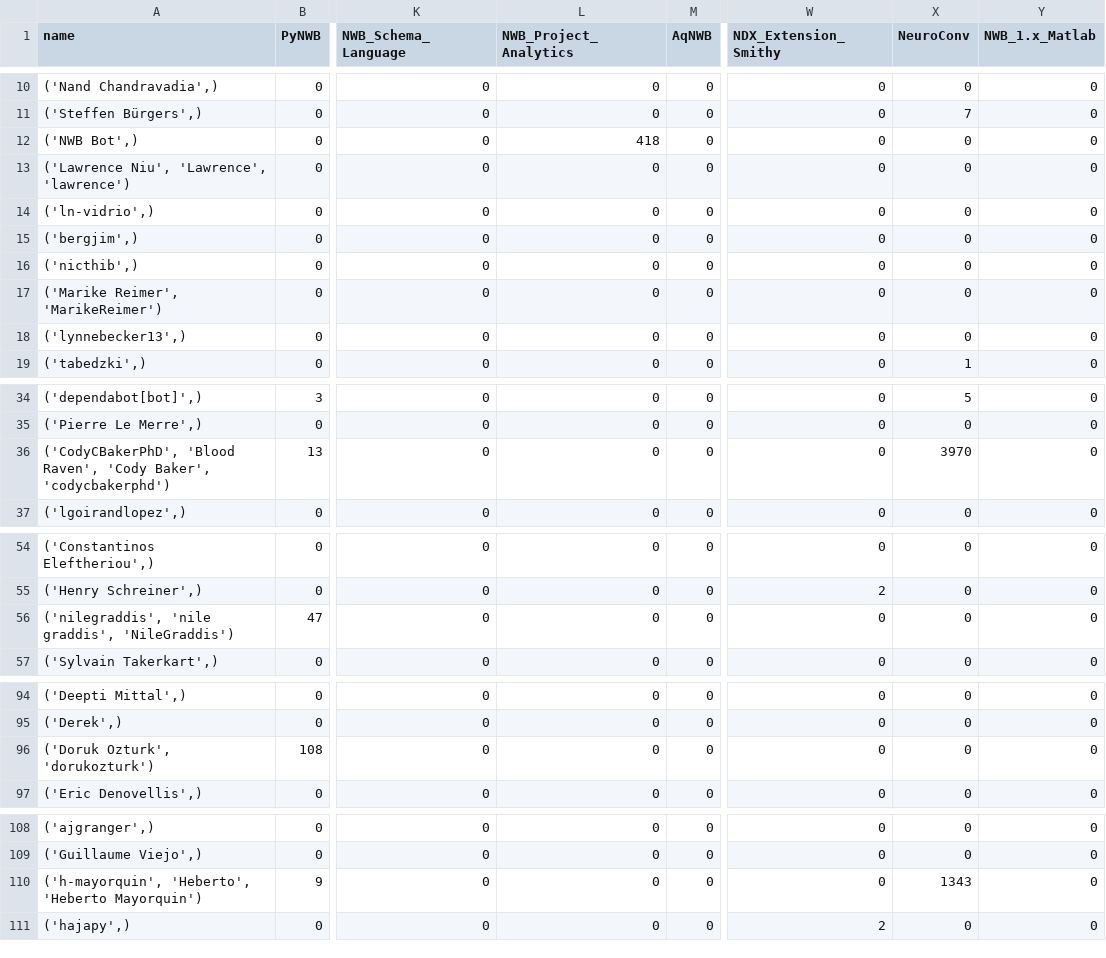
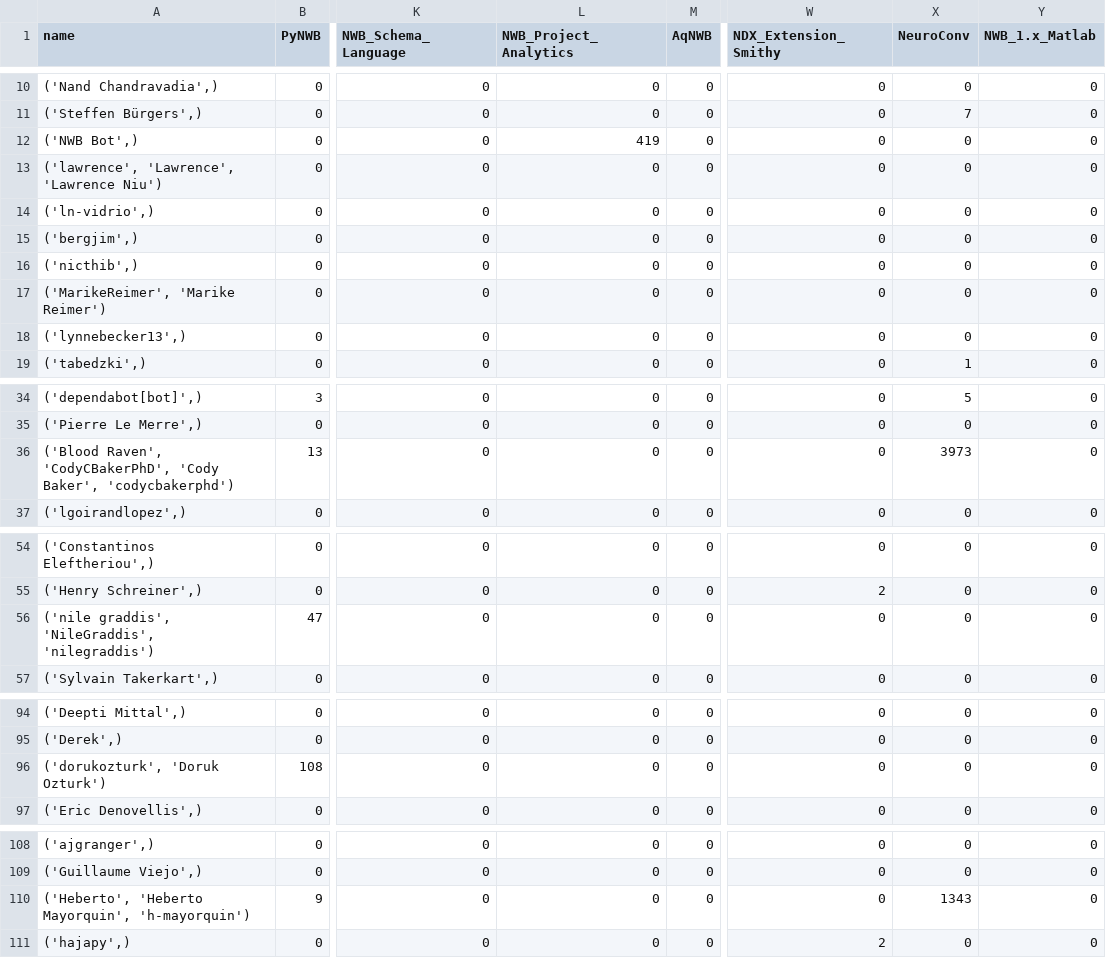
Before and after one commit to NeurodataWithoutBorders/nwb-project-analytics, a TSV file: data/contributors.tsv, drawn as a sheet; only a part is shown, gaps mark what is left out; the diff covers the shown part only; the diff names each change by its address in the sheet, - before the commit and + after, or states it on an @@ line.

```diff
--- a/data/contributors.tsv
+++ b/data/contributors.tsv
-L12 (NWB_Project_Analytics): 418
+L12 (NWB_Project_Analytics): 419
-A13 (name): ('Lawrence Niu', 'Lawrence', 'lawrence')
+A13 (name): ('lawrence', 'Lawrence', 'Lawrence Niu')
-A17 (name): ('Marike Reimer', 'MarikeReimer')
+A17 (name): ('MarikeReimer', 'Marike Reimer')
-A36 (name): ('CodyCBakerPhD', 'Blood Raven', 'Cody Baker',…
+A36 (name): ('Blood Raven', 'CodyCBakerPhD', 'Cody Baker',…
-X36 (NeuroConv): 3970
+X36 (NeuroConv): 3973
-A56 (name): ('nilegraddis', 'nile graddis', 'NileGraddis')
+A56 (name): ('nile graddis', 'NileGraddis', 'nilegraddis')
-A96 (name): ('Doruk Ozturk', 'dorukozturk')
+A96 (name): ('dorukozturk', 'Doruk Ozturk')
-A110 (name): ('h-mayorquin', 'Heberto', 'Heberto Mayorquin')
+A110 (name): ('Heberto', 'Heberto Mayorquin', 'h-mayorquin')
```
Also changed, not shown: 7 edited cells elsewhere in this file, data/dandi_nwb_stats.tsv, 2 other files.
